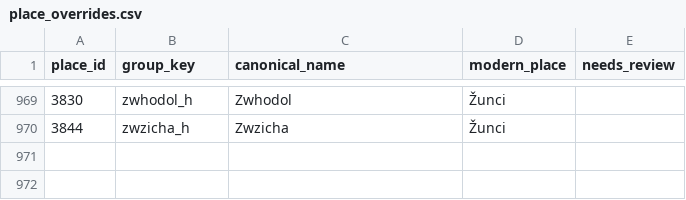
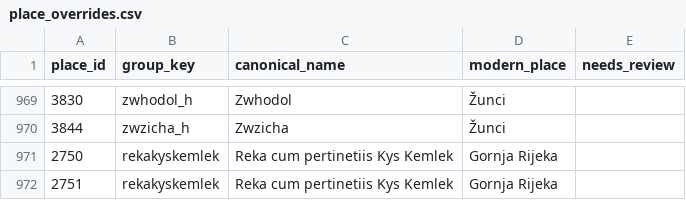
Before and after one commit to tombali/populus-early-modern-croatia, a CSV file: data/manual/place_overrides.csv, drawn as a sheet; only a part is shown, gaps mark what is left out; the diff names each change by its address in the sheet, - before the commit and + after, or states it on an @@ line.

```diff
--- a/data/manual/place_overrides.csv
+++ b/data/manual/place_overrides.csv
+row 971: 2750 | rekakyskemlek | Reka cum pertinetiis Kys Kemlek | Gornja Rijeka
+row 972: 2751 | rekakyskemlek | Reka cum pertinetiis Kys Kemlek | Gornja Rijeka
```
Also changed, not shown: data/clean/place_authority.csv, data/clean/place_crosswalk.csv, 3 other files.
